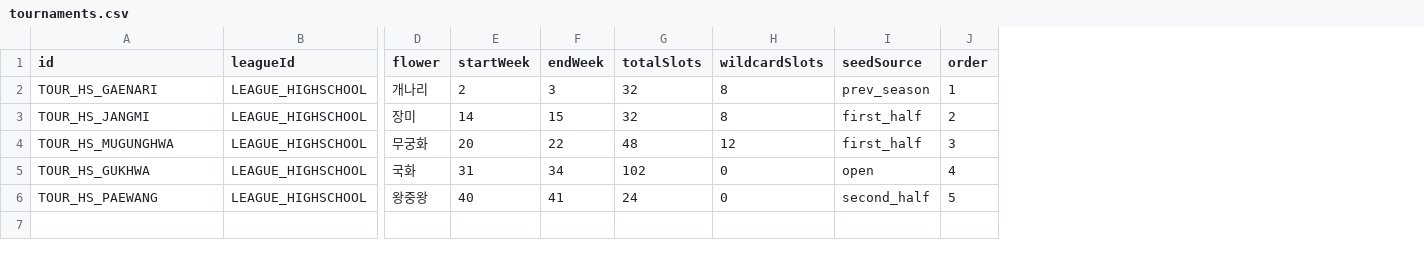
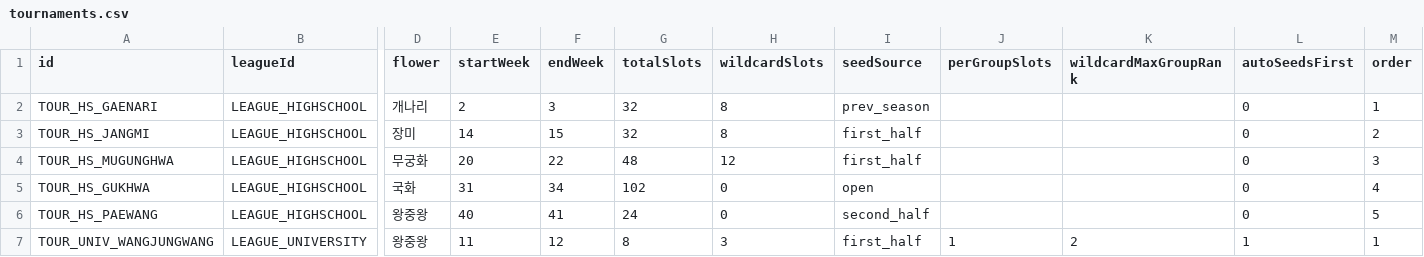
Before and after one commit to chohuis/ProjectB, a CSV file: 02.SvelteElectron/resource/data/seeds/onepitch/tournaments.csv, drawn as a sheet; only a part is shown, gaps mark what is left out; rows hold the shown columns only; the diff names each change by its address in the sheet, - before the commit and + after, or states it on an @@ line.

```diff
--- a/02.SvelteElectron/resource/data/seeds/onepitch/tournaments.csv
+++ b/02.SvelteElectron/resource/data/seeds/onepitch/tournaments.csv
+column J (perGroupSlots), empty
+column K (wildcardMaxGroupRank), empty
+column L (autoSeedsFirst), rows 2-6: all 0
+row 7: TOUR_UNIV_WANGJUNGWANG | LEAGUE_UNIVERSITY | 왕중왕 | 11 | 12 | 8 | 3 | first_half | 1 | 2 | 1 | 1
```
Also changed, not shown: 24 other files.
